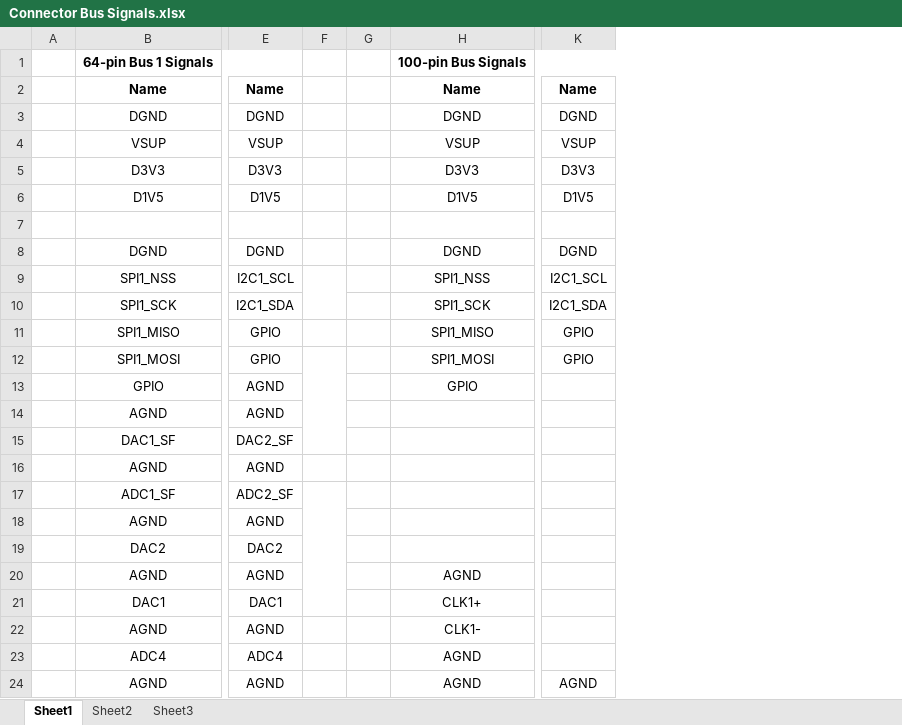
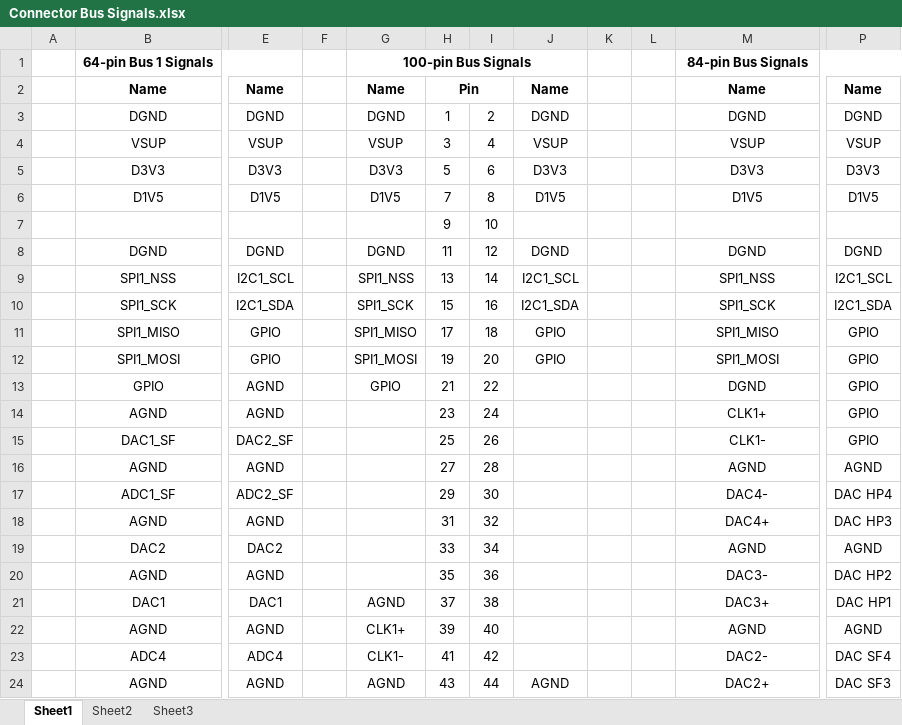
Before and after one commit to marmote/marmote, an Excel workbook: hardware/MainBoard/Document/Connector Bus Signals.xlsx, sheet Sheet1, drawn as a sheet; only a part is shown, gaps mark what is left out; values as stored, in another font and other column widths than the file's, no borders; conditional formats not drawn; removed rows and columns are numbered as before the commit, all else as after; the diff covers the shown part only; the diff names each change by its address in the sheet, - before the commit and + after, or states it on an @@ line.

```diff
--- a/hardware/MainBoard/Document/Connector Bus Signals.xlsx (sheet Sheet1)
+++ b/hardware/MainBoard/Document/Connector Bus Signals.xlsx (sheet Sheet1)
+column G, rows 1-24: 100-pin Bus Signals | Name | DGND | VSUP | D3V3 | D1V5 |  | DGND | SPI1_NSS | SPI1_SCK | SPI1_MISO | SPI1_MOSI | GPIO |  |  |  |  |  |  |  | AGND | CLK1+ | CLK1- | AGND
+column H, rows 2-24: Pin | 1 | 3 | 5 | 7 | 9 | 11 | 13 | 15 | 17 | 19 | 21 | 23 | 25 | 27 | 29 | 31 | 33 | 35 | 37 | 39 | 41 | 43
+column I, rows 3-24: 2 | 4 | 6 | 8 | 10 | 12 | 14 | 16 | 18 | 20 | 22 | 24 | 26 | 28 | 30 | 32 | 34 | 36 | 38 | 40 | 42 | 44
+column J, rows 2-24: Name | DGND | VSUP | D3V3 | D1V5 |  | DGND | I2C1_SCL | I2C1_SDA | GPIO | GPIO |  |  |  |  |  |  |  |  |  |  |  | AGND
+column L, empty
-M1: 100-pin Bus Signals
+M1: 84-pin Bus Signals
-F9:F10 merged
-F12:F15 merged
-M13: GPIO
+M13: DGND
-P13:P15: (empty)
+P13:P15: GPIO
-M14: (empty)
+M14: CLK1+
-M15: (empty)
+M15: CLK1-
-M16: (empty)
+M16: AGND
-P16: (empty)
+P16: AGND
-F17:F21 merged
-M17: (empty)
+M17: DAC4-
-P17: (empty)
+P17: DAC HP4
-M18: (empty)
+M18: DAC4+
-P18: (empty)
+P18: DAC HP3
-M19: (empty)
+M19: AGND
-P19: (empty)
+P19: AGND
-M20: AGND
+M20: DAC3-
-P20: (empty)
+P20: DAC HP2
-M21: CLK1+
+M21: DAC3+
-P21: (empty)
+P21: DAC HP1
-M22: CLK1-
+M22: AGND
-P22: (empty)
+P22: AGND
-M23: AGND
+M23: DAC2-
-P23: (empty)
+P23: DAC SF4
-M24: AGND
+M24: DAC2+
-P24: AGND
+P24: DAC SF3
```
Also changed, not shown: 66 edited cells elsewhere in this sheet, hardware/MainBoard/Document/A2F500 FT256 Pinout.xlsx, 4 other files.
